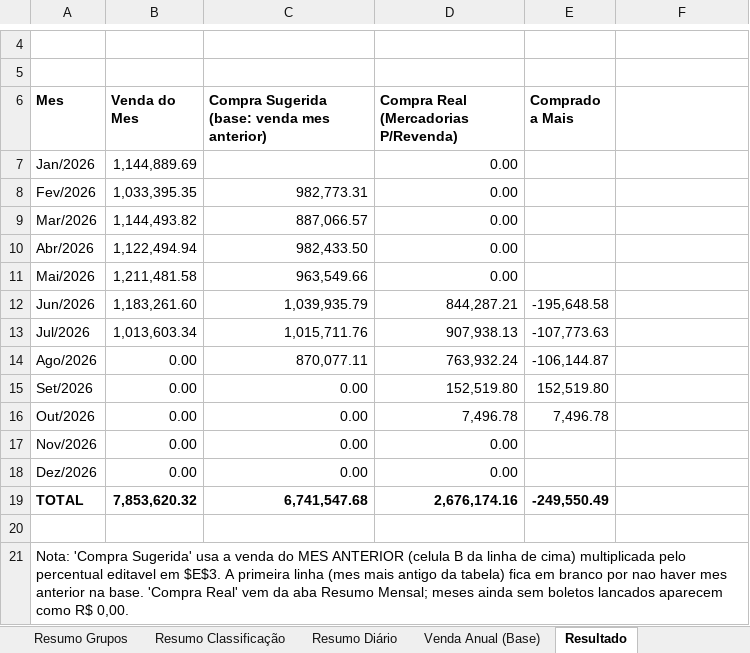
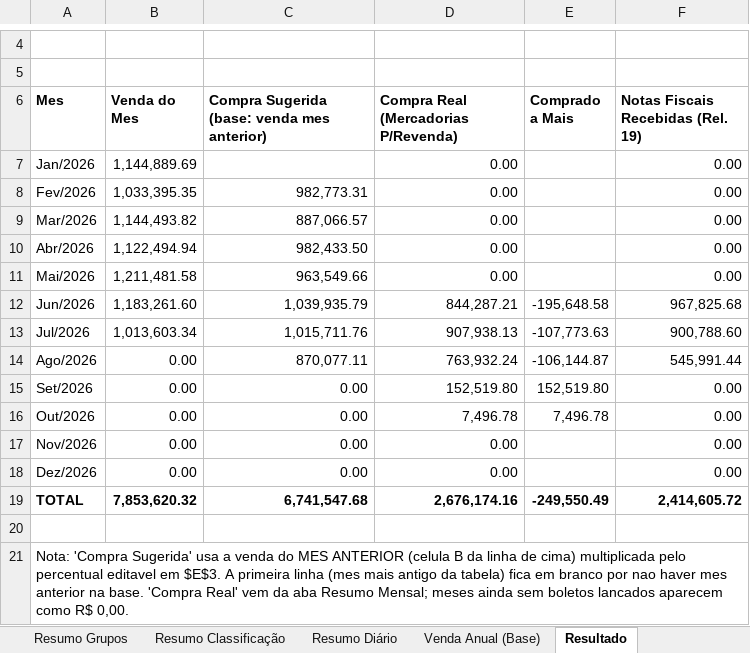
Before and after one commit to neilianesilva2408-collab/boletos---mercadinho, an Excel workbook: boletos mo1.xlsx, sheet Resultado, drawn as a sheet; only a part is shown, gaps mark what is left out; values as stored, in another font and other column widths than the file's, no borders; the diff names each change by its address in the sheet, - before the commit and + after, or states it on an @@ line.

Commit message:
Subtotal semanal com data inicial/final + coluna de Notas Fiscais (Rel. 19) na aba Resultado

```diff
--- a/boletos mo1.xlsx (sheet Resultado)
+++ b/boletos mo1.xlsx (sheet Resultado)
-F6: (empty)
+F6: Notas Fiscais Recebidas (Rel. 19)
-F7:F11: (empty)
+F7:F11: 0.00
-F12: (empty)
+F12: 967,825.68
-F13: (empty)
+F13: 900,788.60
-F14: (empty)
+F14: 545,991.44
-F15:F18: (empty)
+F15:F18: 0.00
-F19: (empty)
+F19: 2,414,605.72
```
Also changed, not shown: sheet Resumo Diário, other sheet tabs, 19 1.xlsx, 19 2.xlsx, 3 other files.
